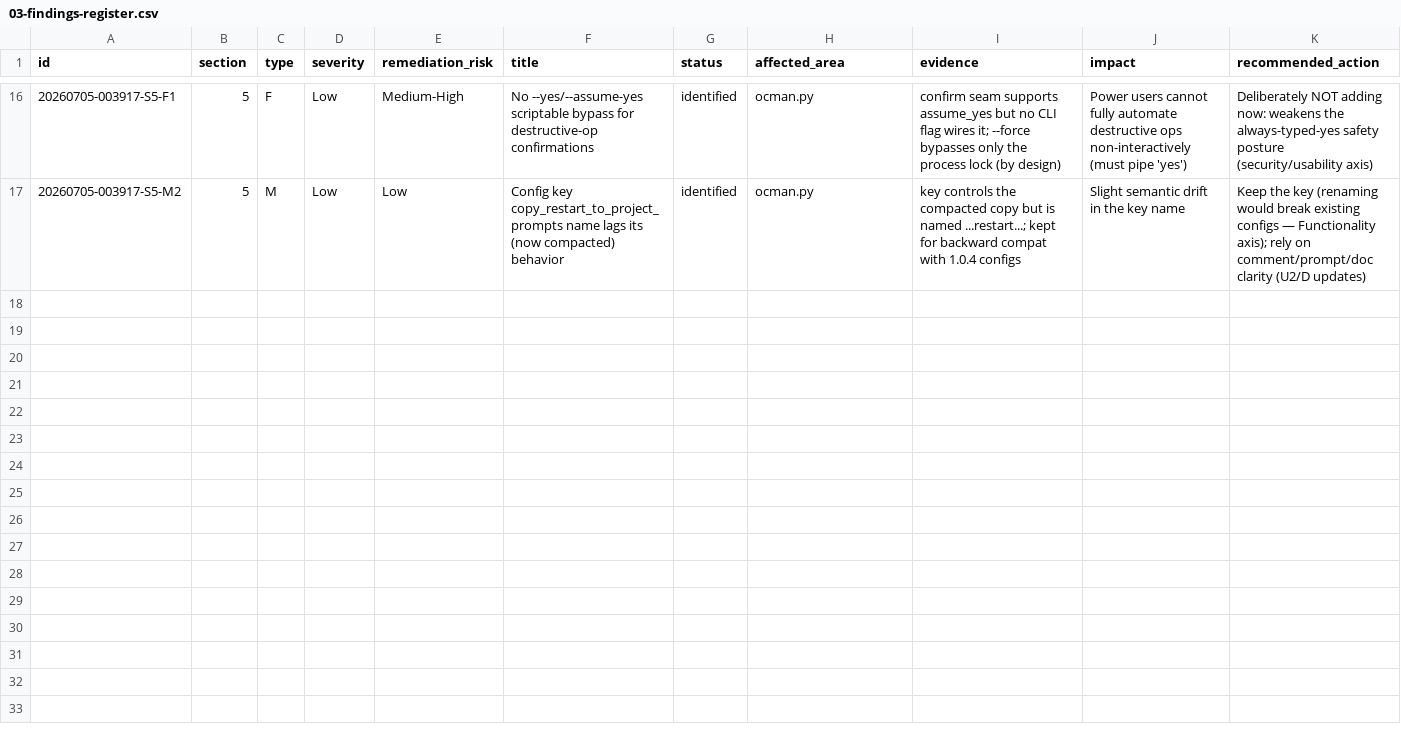
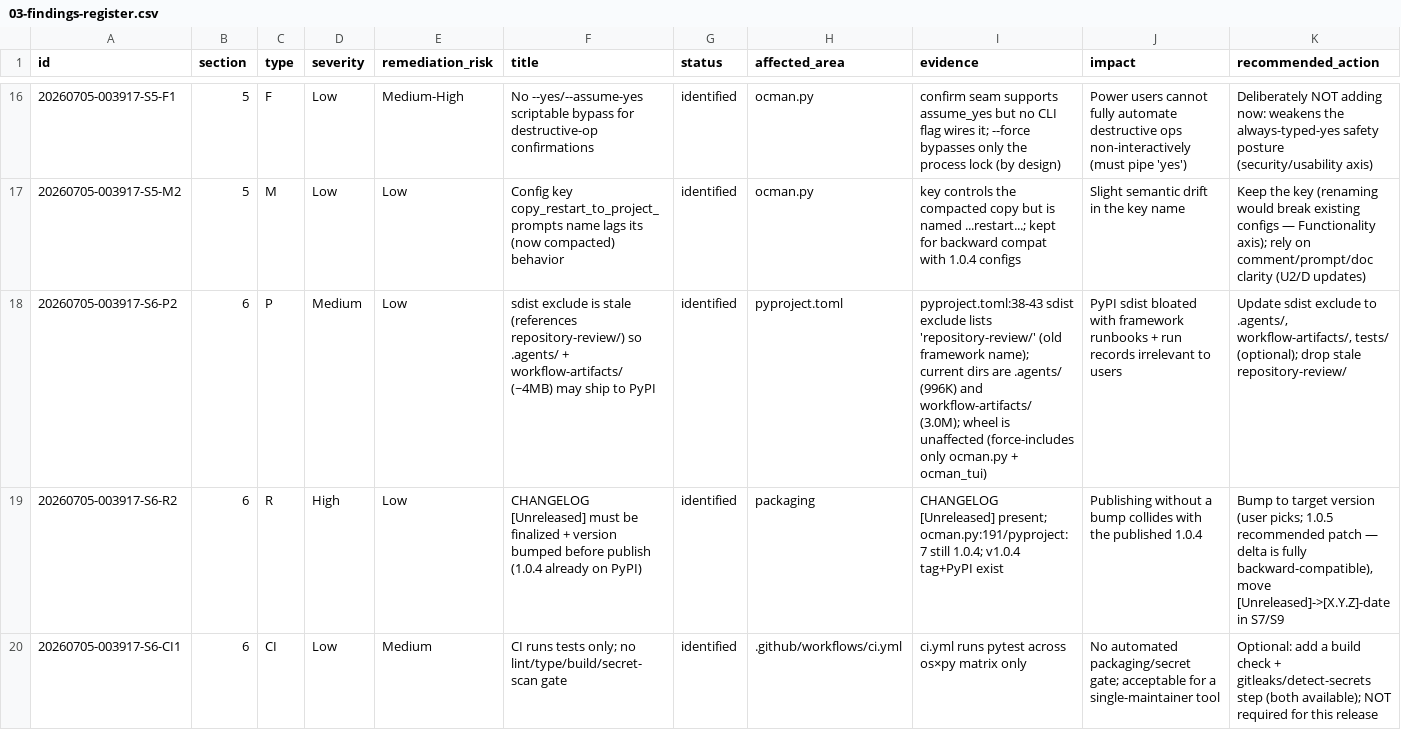
Before and after one commit to fariello/ocman, a CSV file: workflow-artifacts/release-review/20260705-003917/03-findings-register.csv, drawn as a sheet; only a part is shown, gaps mark what is left out; rows hold the shown columns only; the diff names each change by its address in the sheet, - before the commit and + after, or states it on an @@ line.

Commit message:
release-review(S6): compat/packaging/release audit (run 20260705-003917)
Delta fully backward-compatible -> semver patch (1.0.5 recommended). P2 (sdist
exclude stale, may ship ~4MB framework/run-record cruft), R2 (must bump version +
finalize CHANGELOG before re-publish; 1.0.4 already on PyPI), CI1 deferred. Schema:
no serialized-format drift. Sections 1-6 done.

```diff
--- a/workflow-artifacts/release-review/20260705-003917/03-findings-register.csv
+++ b/workflow-artifacts/release-review/20260705-003917/03-findings-register.csv
+row 18: 20260705-003917-S6-P2 | 6 | P | Medium | Low | sdist exclude is stale (references repository-review/) so .agents/ + workflow-artifacts/ (~4MB) may ship to PyPI | identified | pyproject.toml | pyproject.toml:38-43 sdist exclude lists 'repository-review/' (old framework name); current dirs are .agents/ (996K) and workflow-artifacts/ (3.0M); wheel is unaffected (force-includes only ocman.py + ocman_tui) | PyPI sdist bloated with framework runbooks + run records irrelevant to users | Update sdist exclude to .agents/, workflow-artifacts/, tests/ (optional); drop stale repository-review/
+row 19: 20260705-003917-S6-R2 | 6 | R | High | Low | CHANGELOG [Unreleased] must be finalized + version bumped before publish (1.0.4 already on PyPI) | identified | packaging | CHANGELOG [Unreleased] present; ocman.py:191/pyproject:7 still 1.0.4; v1.0.4 tag+PyPI exist | Publishing without a bump collides with the published 1.0.4 | Bump to target version (user picks; 1.0.5 recommended patch — delta is fully backward-compatible), move [Unreleased]->[X.Y.Z]-date in S7/S9
+row 20: 20260705-003917-S6-CI1 | 6 | CI | Low | Medium | CI runs tests only; no lint/type/build/secret-scan gate | identified | .github/workflows/ci.yml | ci.yml runs pytest across os×py matrix only | No automated packaging/secret gate; acceptable for a single-maintainer tool | Optional: add a build check + gitleaks/detect-secrets step (both available); NOT required for this release
```
Also changed, not shown: 5 other files.
